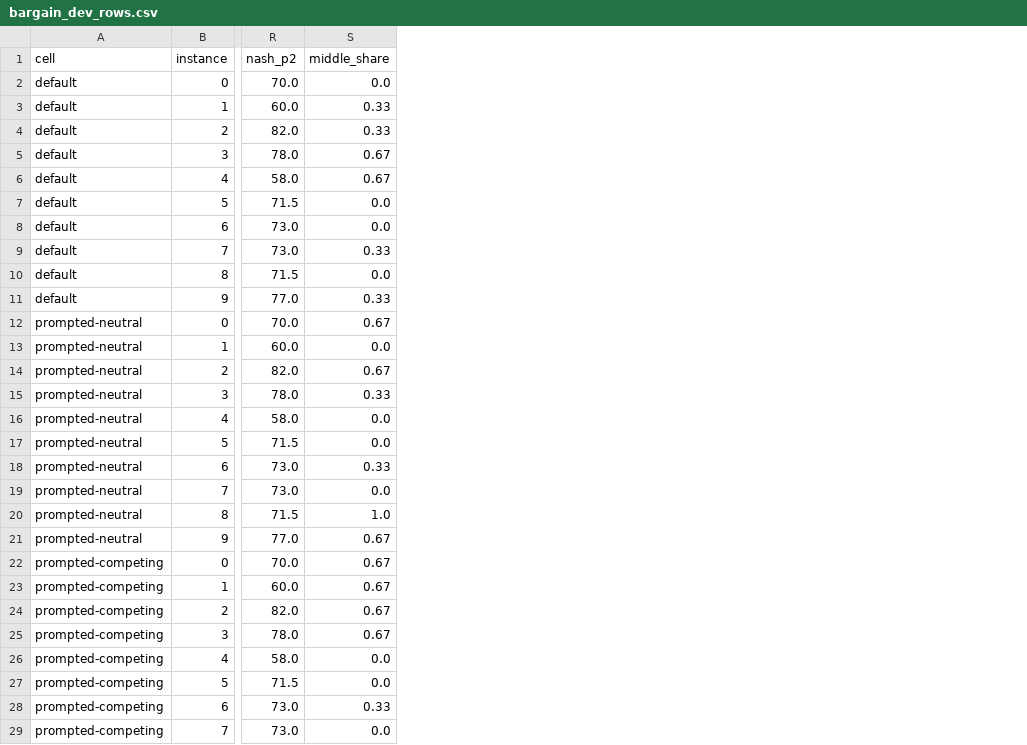
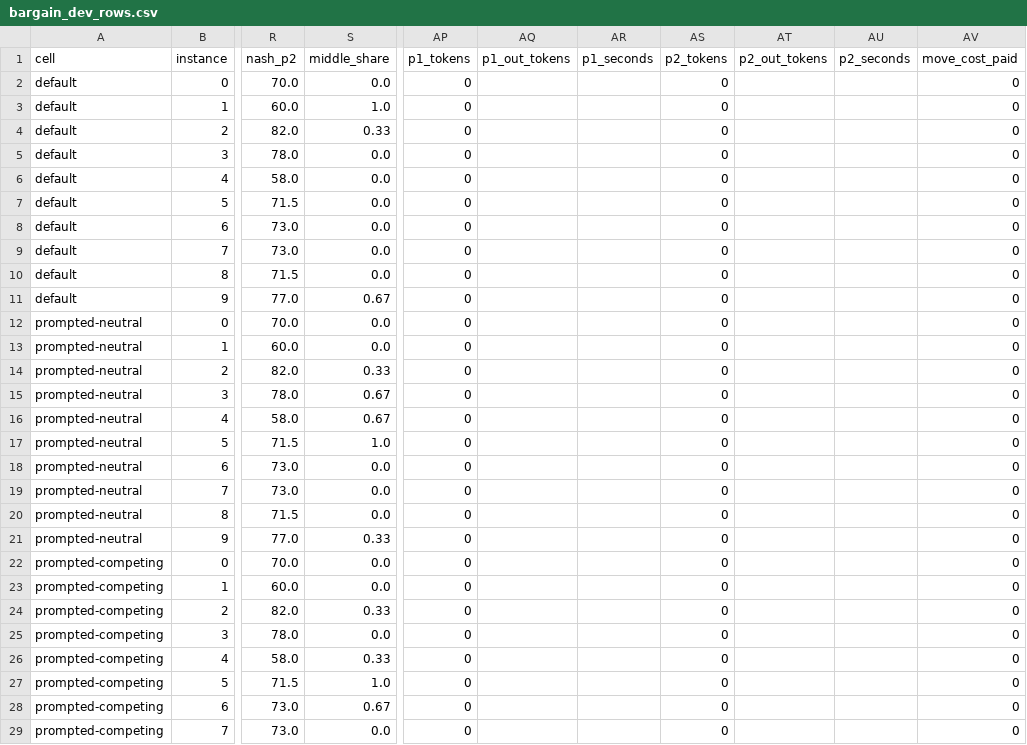
Before and after one commit to 0ozcharles/agent-coordination, a CSV file: results/bargain_dev_rows.csv, drawn as a sheet; only a part is shown, gaps mark what is left out; the diff covers the shown part only; the diff names each change by its address in the sheet, - before the commit and + after, or states it on an @@ line.

Commit message:
Report E4: the strategy map under three scenario skins; define the middle option by rank, not index, and recompute the stored metric

```diff
--- a/results/bargain_dev_rows.csv
+++ b/results/bargain_dev_rows.csv
+column AP (p1_tokens), rows 2-29: all 0
+column AQ (p1_out_tokens), empty
+column AR (p1_seconds), empty
+column AS (p2_tokens), rows 2-29: all 0
+column AT (p2_out_tokens), empty
+column AU (p2_seconds), empty
+column AV (move_cost_paid), rows 2-29: all 0
-S3 (middle_share): 0.33
+S3 (middle_share): 1.0
-S5:S6 (middle_share): 0.67
+S5:S6 (middle_share): 0.0
-S9 (middle_share): 0.33
+S9 (middle_share): 0.0
-S11 (middle_share): 0.33
+S11 (middle_share): 0.67
-S12 (middle_share): 0.67
+S12 (middle_share): 0.0
-S14 (middle_share): 0.67
+S14 (middle_share): 0.33
-S15 (middle_share): 0.33
+S15 (middle_share): 0.67
-S16 (middle_share): 0.0
+S16 (middle_share): 0.67
-S17 (middle_share): 0.0
+S17 (middle_share): 1.0
-S18 (middle_share): 0.33
+S18 (middle_share): 0.0
-S20 (middle_share): 1.0
+S20 (middle_share): 0.0
-S21 (middle_share): 0.67
+S21 (middle_share): 0.33
-S22:S23 (middle_share): 0.67
+S22:S23 (middle_share): 0.0
-S24 (middle_share): 0.67
+S24 (middle_share): 0.33
-S25 (middle_share): 0.67
+S25 (middle_share): 0.0
-S26 (middle_share): 0.0
+S26 (middle_share): 0.33
-S27 (middle_share): 0.0
+S27 (middle_share): 1.0
-S28 (middle_share): 0.33
+S28 (middle_share): 0.67
```
Also changed, not shown: 49 edited cells elsewhere in this file, results/bargain_e1_rows.csv, results/bargain_e2_integrative_rows.csv, 53 other files.
